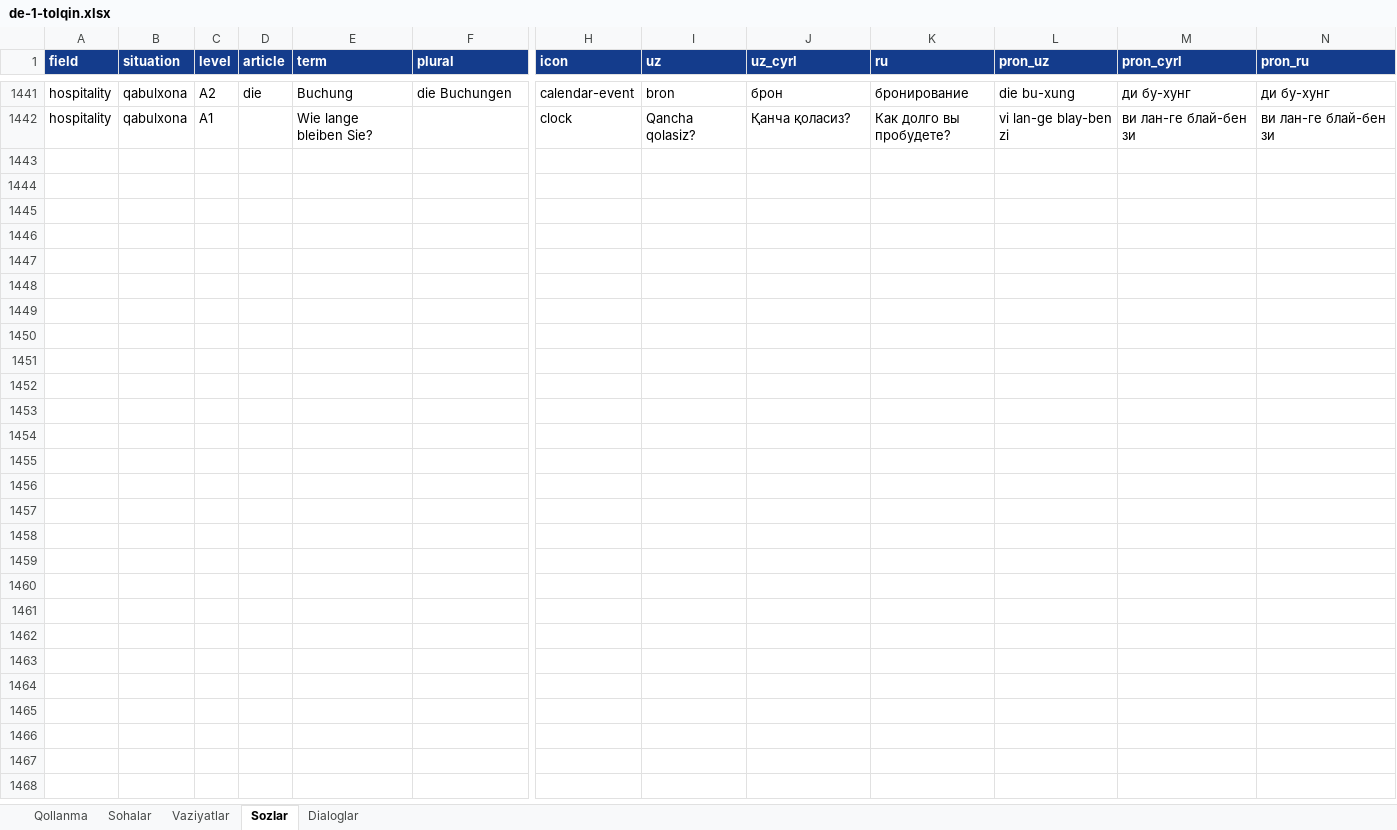
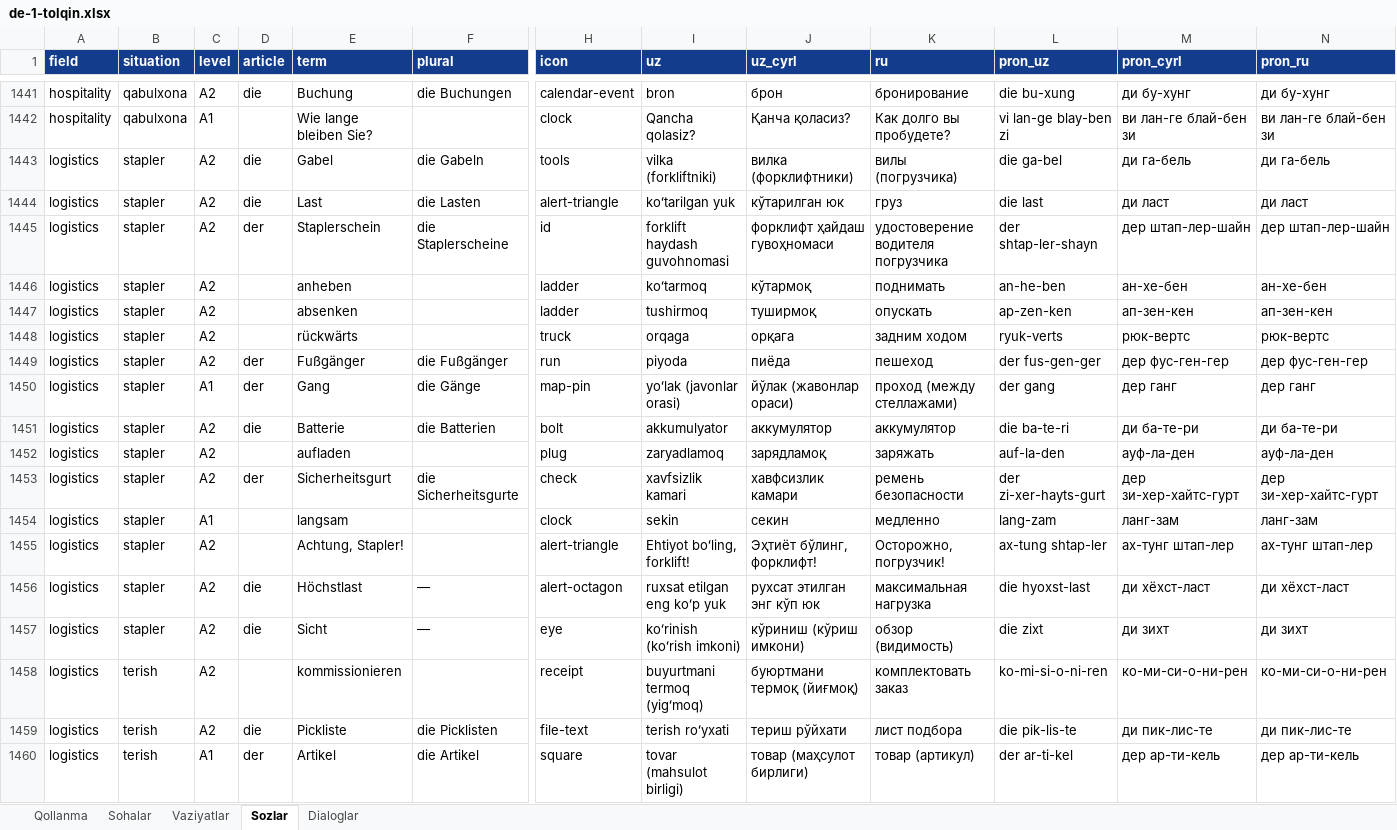
Before and after one commit to Jahon-gir/Qaldirgoch, an Excel workbook: docs/content/de-1-tolqin.xlsx, sheet Sozlar, drawn as a sheet; only a part is shown, gaps mark what is left out; values as stored, in another font and other column widths than the file's, no borders; rows hold the shown columns only; the diff covers the shown part only; the diff names each change by its address in the sheet, - before the commit and + after, or states it on an @@ line.

```diff
--- a/docs/content/de-1-tolqin.xlsx (sheet Sozlar)
+++ b/docs/content/de-1-tolqin.xlsx (sheet Sozlar)
+row 1443: logistics | stapler | A2 | die | Gabel | die Gabeln | tools | vilka (forkliftniki) | вилка (форклифтники) | вилы (погрузчика) | die ga-bel | ди га-бель | ди га-бель
+row 1444: logistics | stapler | A2 | die | Last | die Lasten | alert-triangle | koʻtarilgan yuk | кўтарилган юк | груз | die last | ди ласт | ди ласт
+row 1445: logistics | stapler | A2 | der | Staplerschein | die Staplerscheine | id | forklift haydash guvohnomasi | форклифт ҳайдаш гувоҳномаси | удостоверение водителя погрузчика | der shtap-ler-shayn | дер штап-лер-шайн | дер штап-лер-шайн
+row 1446: logistics | stapler | A2 |  | anheben |  | ladder | koʻtarmoq | кўтармоқ | поднимать | an-he-ben | ан-хе-бен | ан-хе-бен
+row 1447: logistics | stapler | A2 |  | absenken |  | ladder | tushirmoq | туширмоқ | опускать | ap-zen-ken | ап-зен-кен | ап-зен-кен
+row 1448: logistics | stapler | A2 |  | rückwärts |  | truck | orqaga | орқага | задним ходом | ryuk-verts | рюк-вертс | рюк-вертс
+row 1449: logistics | stapler | A2 | der | Fußgänger | die Fußgänger | run | piyoda | пиёда | пешеход | der fus-gen-ger | дер фус-ген-гер | дер фус-ген-гер
+row 1450: logistics | stapler | A1 | der | Gang | die Gänge | map-pin | yoʻlak (javonlar orasi) | йўлак (жавонлар ораси) | проход (между стеллажами) | der gang | дер ганг | дер ганг
+row 1451: logistics | stapler | A2 | die | Batterie | die Batterien | bolt | akkumulyator | аккумулятор | аккумулятор | die ba-te-ri | ди ба-те-ри | ди ба-те-ри
+row 1452: logistics | stapler | A2 |  | aufladen |  | plug | zaryadlamoq | зарядламоқ | заряжать | auf-la-den | ауф-ла-ден | ауф-ла-ден
+row 1453: logistics | stapler | A2 | der | Sicherheitsgurt | die Sicherheitsgurte | check | xavfsizlik kamari | хавфсизлик камари | ремень безопасности | der zi-xer-hayts-gurt | дер зи-хер-хайтс-гурт | дер зи-хер-хайтс-гурт
+row 1454: logistics | stapler | A1 |  | langsam |  | clock | sekin | секин | медленно | lang-zam | ланг-зам | ланг-зам
+row 1455: logistics | stapler | A2 |  | Achtung, Stapler! |  | alert-triangle | Ehtiyot boʻling, forklift! | Эҳтиёт бўлинг, форклифт! | Осторожно, погрузчик! | ax-tung shtap-ler | ах-тунг штап-лер | ах-тунг штап-лер
+row 1456: logistics | stapler | A2 | die | Höchstlast | — | alert-octagon | ruxsat etilgan eng koʻp yuk | рухсат этилган энг кўп юк | максимальная нагрузка | die hyoxst-last | ди хёхст-ласт | ди хёхст-ласт
+row 1457: logistics | stapler | A2 | die | Sicht | — | eye | koʻrinish (koʻrish imkoni) | кўриниш (кўриш имкони) | обзор (видимость) | die zixt | ди зихт | ди зихт
+row 1458: logistics | terish | A2 |  | kommissionieren |  | receipt | buyurtmani termoq (yigʻmoq) | буюртмани термоқ (йиғмоқ) | комплектовать заказ | ko-mi-si-o-ni-ren | ко-ми-си-о-ни-рен | ко-ми-си-о-ни-рен
+row 1459: logistics | terish | A2 | die | Pickliste | die Picklisten | file-text | terish roʻyxati | териш рўйхати | лист подбора | die pik-lis-te | ди пик-лис-те | ди пик-лис-те
+row 1460: logistics | terish | A1 | der | Artikel | die Artikel | square | tovar (mahsulot birligi) | товар (маҳсулот бирлиги) | товар (артикул) | der ar-ti-kel | дер ар-ти-кель | дер ар-ти-кель
```
Also changed, not shown: 42 added rows elsewhere in this sheet, sheet Dialoglar, sheet Vaziyatlar, 4 other files.
